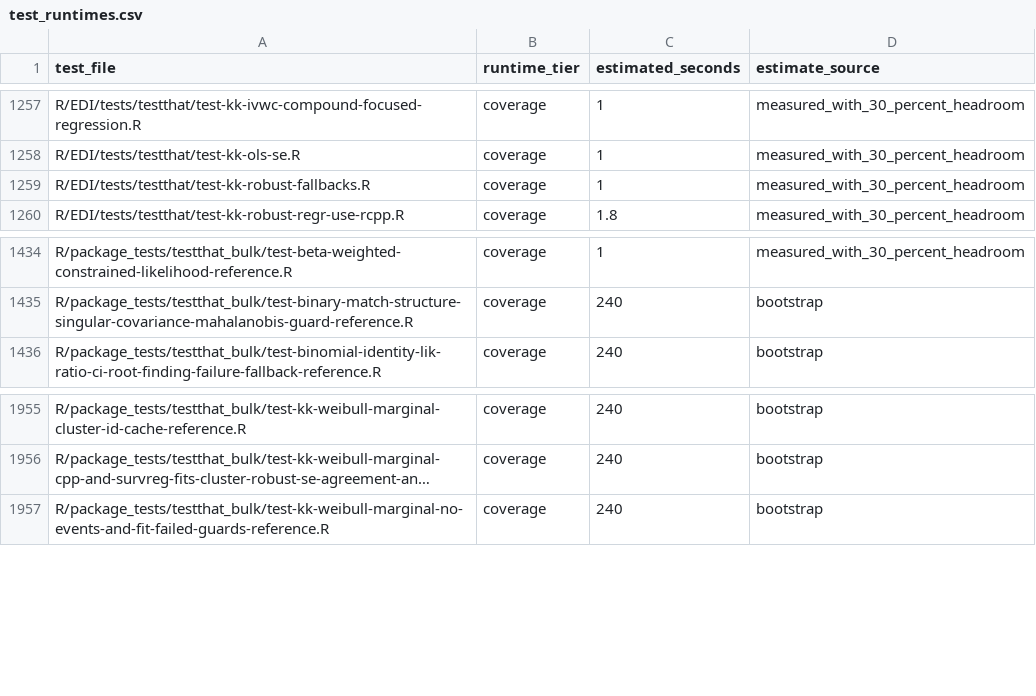
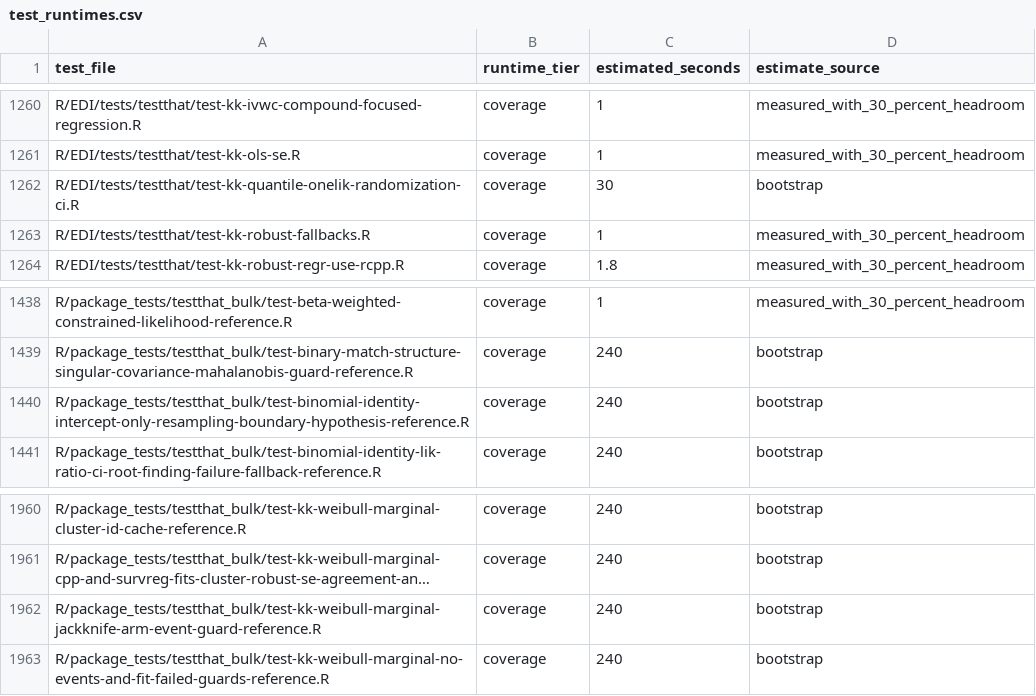
Before and after one commit to kapelner/EDI, a CSV file: R/package_tests/ci/test_runtimes.csv, drawn as a sheet; only a part is shown, gaps mark what is left out; long unchanged cells end in …; the diff covers the shown part only; the diff names each change by its address in the sheet, - before the commit and + after, or states it on an @@ line.

```diff
--- a/R/package_tests/ci/test_runtimes.csv
+++ b/R/package_tests/ci/test_runtimes.csv
+row 1262: R/EDI/tests/testthat/test-kk-quantile-onelik-randomization-ci.R | coverage | 30 | bootstrap
+row 1440: R/package_tests/testthat_bulk/test-binomial-identity-intercept-only-resampling-boundary-hypothesis-reference.R | coverage | 240 | bootstrap
+row 1962: R/package_tests/testthat_bulk/test-kk-weibull-marginal-jackknife-arm-event-guard-reference.R | coverage | 240 | bootstrap
```
Also changed, not shown: 5 added rows and 2 removed rows elsewhere in this file, 18 other files.
